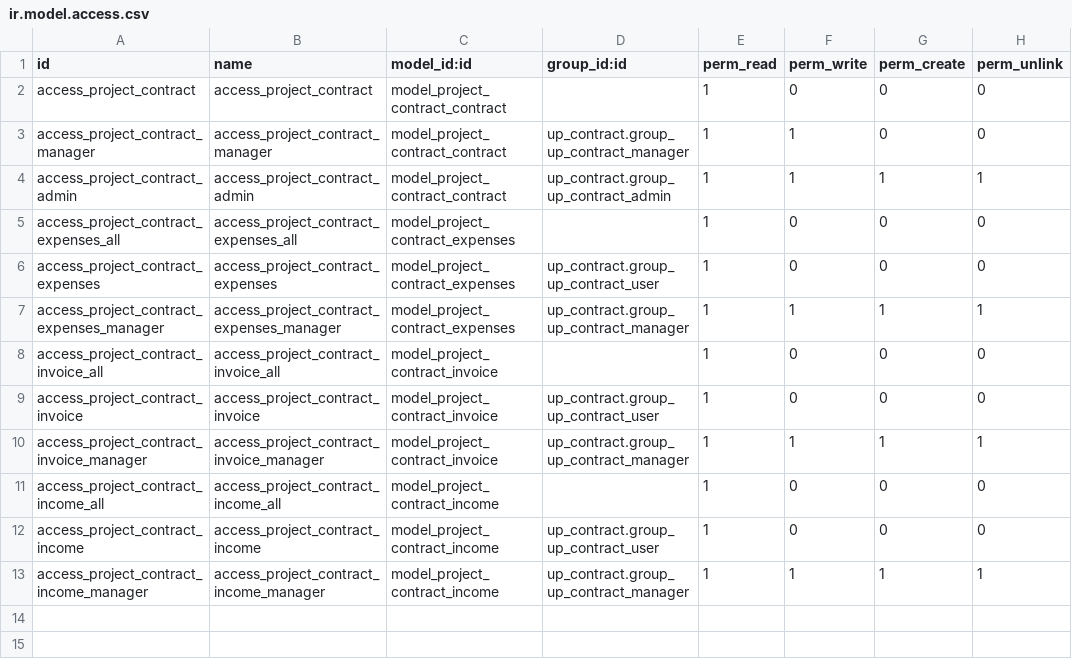
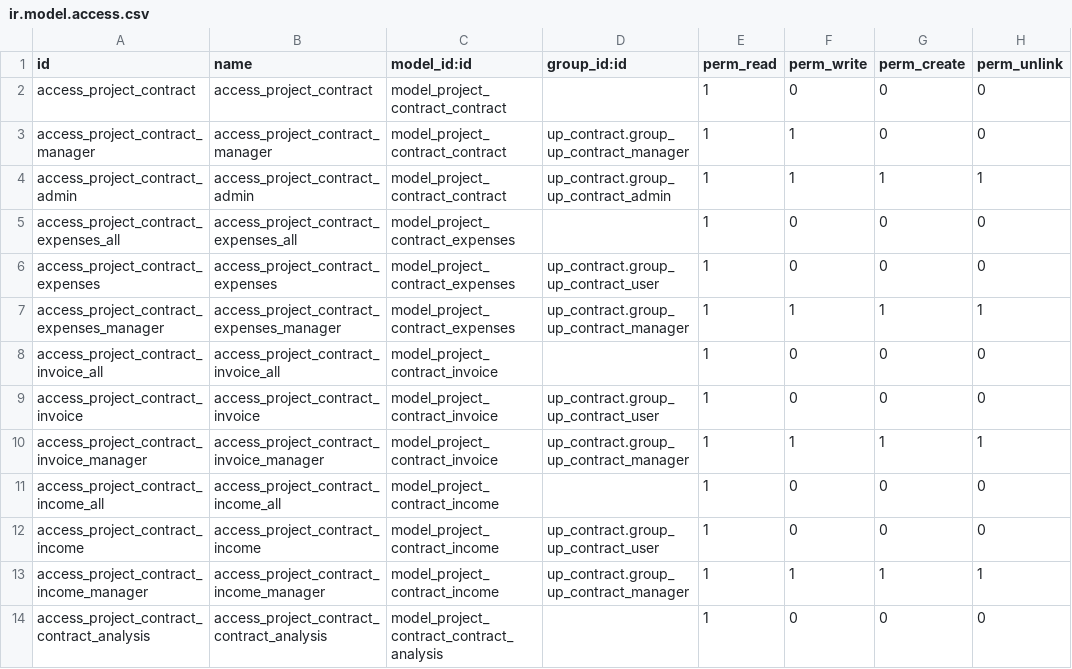
Before and after one commit to diassynthesis/updis-erp, a CSV file: up_contract/security/ir.model.access.csv, drawn as a sheet.

```diff
--- a/up_contract/security/ir.model.access.csv
+++ b/up_contract/security/ir.model.access.csv
@@ -13 +13,2 @@ access_project_contract_income,access_project_contract_income,model_project_cont
 access_project_contract_income_manager,access_project_contract_income_manager,model_project_contract_income,up_contract.group_up_contract_manager,1,1,1,1
+access_project_contract_contract_analysis,access_project_contract_contract_analysis,model_project_contract_contract_analysis,,1,0,0,0
```
Also changed, not shown: 2 other files.
